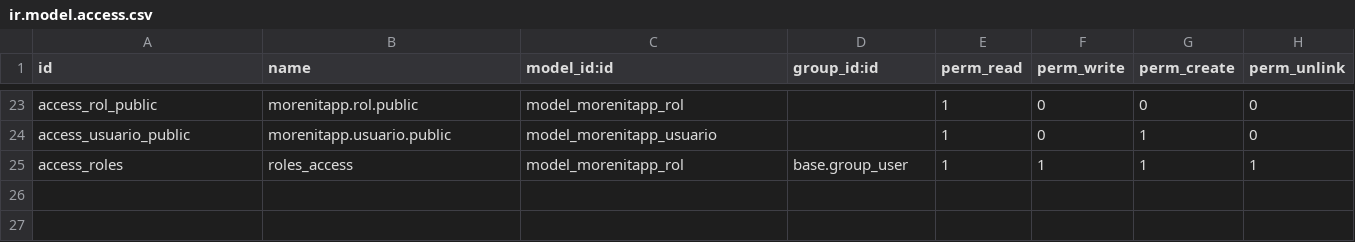
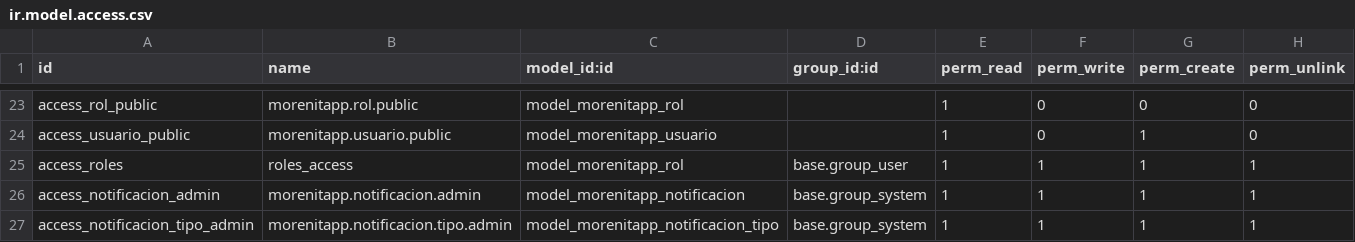
Before and after one commit to anagomezz-jurado/morenitapp, a CSV file: custom-addons/morenitapp/security/ir.model.access.csv, drawn as a sheet; only a part is shown, gaps mark what is left out; the diff names each change by its address in the sheet, - before the commit and + after, or states it on an @@ line.

Commit message:
Implementar notificaciones

```diff
--- a/custom-addons/morenitapp/security/ir.model.access.csv
+++ b/custom-addons/morenitapp/security/ir.model.access.csv
+row 26: access_notificacion_admin | morenitapp.notificacion.admin | model_morenitapp_notificacion | base.group_system | 1 | 1 | 1 | 1
+row 27: access_notificacion_tipo_admin | morenitapp.notificacion.tipo.admin | model_morenitapp_notificacion_tipo | base.group_system | 1 | 1 | 1 | 1
```
Also changed, not shown: 45 other files.
